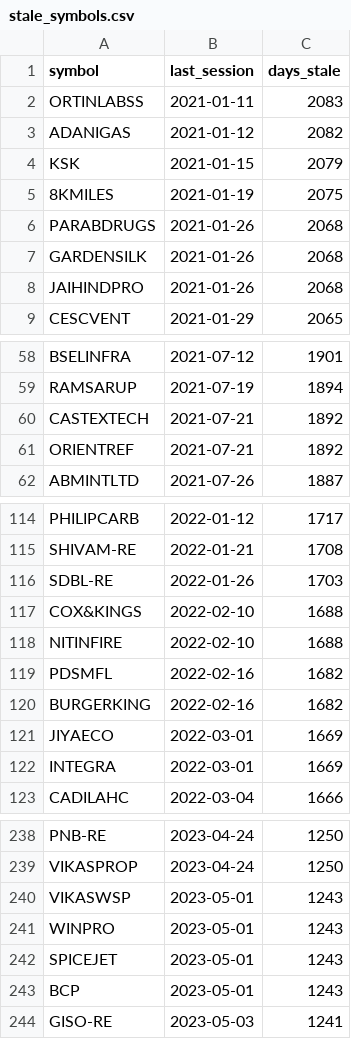
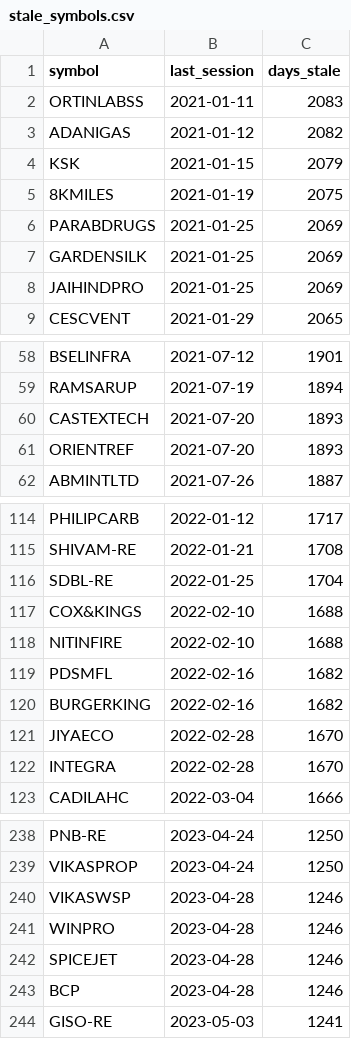
Before and after one commit to sudhanshusingh23-wiz/nse-momentum-data, a CSV file: artifacts/stale_symbols.csv, drawn as a sheet; only a part is shown, gaps mark what is left out; the diff covers the shown part only.

```diff
--- a/artifacts/stale_symbols.csv
+++ b/artifacts/stale_symbols.csv
@@ -5,5 +5,5 @@ KSK,2021-01-15,2079
 8KMILES,2021-01-19,2075
-PARABDRUGS,2021-01-26,2068
-GARDENSILK,2021-01-26,2068
-JAIHINDPRO,2021-01-26,2068
+PARABDRUGS,2021-01-25,2069
+GARDENSILK,2021-01-25,2069
+JAIHINDPRO,2021-01-25,2069
 CESCVENT,2021-01-29,2065
@@ -59,4 +59,4 @@ BSELINFRA,2021-07-12,1901
 RAMSARUP,2021-07-19,1894
-CASTEXTECH,2021-07-21,1892
-ORIENTREF,2021-07-21,1892
+CASTEXTECH,2021-07-20,1893
+ORIENTREF,2021-07-20,1893
 ABMINTLTD,2021-07-26,1887
@@ -115,3 +115,3 @@ PHILIPCARB,2022-01-12,1717
 SHIVAM-RE,2022-01-21,1708
-SDBL-RE,2022-01-26,1703
+SDBL-RE,2022-01-25,1704
 COX&KINGS,2022-02-10,1688
@@ -120,4 +120,4 @@ PDSMFL,2022-02-16,1682
 BURGERKING,2022-02-16,1682
-JIYAECO,2022-03-01,1669
-INTEGRA,2022-03-01,1669
+JIYAECO,2022-02-28,1670
+INTEGRA,2022-02-28,1670
 CADILAHC,2022-03-04,1666
@@ -239,6 +239,6 @@ PNB-RE,2023-04-24,1250
 VIKASPROP,2023-04-24,1250
-VIKASWSP,2023-05-01,1243
-WINPRO,2023-05-01,1243
-SPICEJET,2023-05-01,1243
-BCP,2023-05-01,1243
+VIKASWSP,2023-04-28,1246
+WINPRO,2023-04-28,1246
+SPICEJET,2023-04-28,1246
+BCP,2023-04-28,1246
 GISO-RE,2023-05-03,1241
```
Also changed, not shown: 34 edited cells elsewhere in this file, 5 other files.
